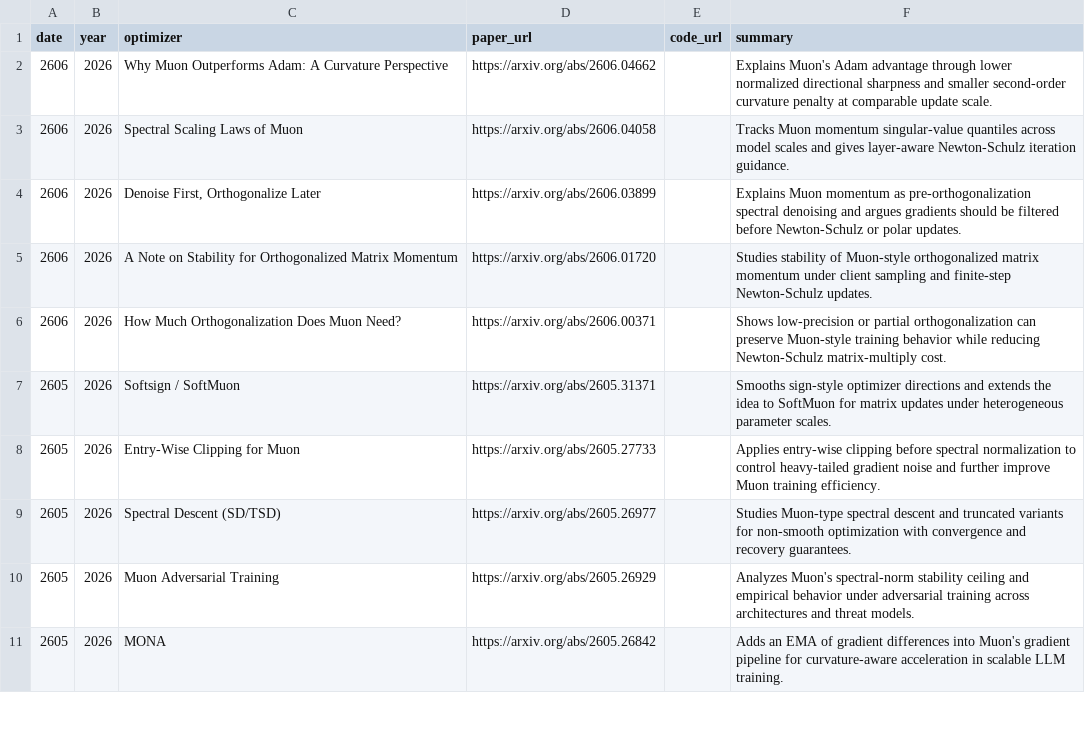
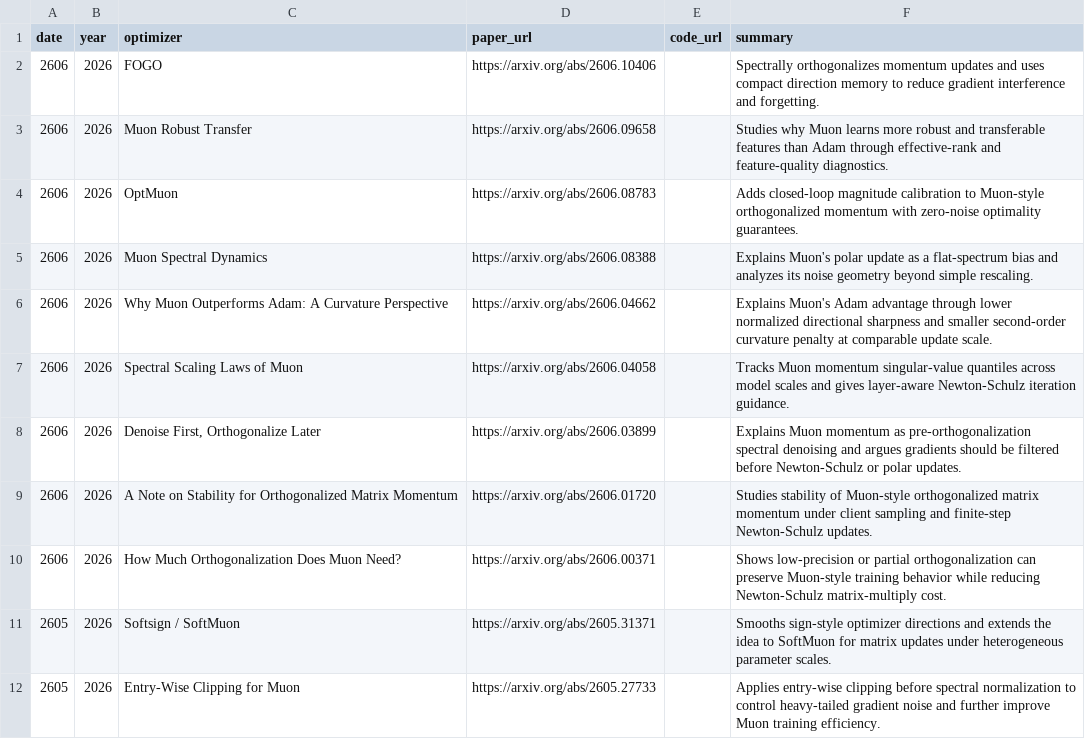
Before and after one commit to JiwenJ/Awesome-Optimizers, a CSV file: data/optimizers.csv, drawn as a sheet; only a part is shown; the shorter side is filled out with more unchanged rows.

```diff
--- a/data/optimizers.csv
+++ b/data/optimizers.csv
@@ -1,2 +1,6 @@
 date,year,optimizer,paper_url,code_url,summary
+2606,2026,FOGO,https://arxiv.org/abs/2606.10406,,Spectrally orthogonalizes momentum updates and uses compact direction memory to reduce gradient interference and forgetting.
+2606,2026,Muon Robust Transfer,https://arxiv.org/abs/2606.09658,,Studies why Muon learns more robust and transferable features than Adam through effective-rank and feature-quality diagnostics.
+2606,2026,OptMuon,https://arxiv.org/abs/2606.08783,,Adds closed-loop magnitude calibration to Muon-style orthogonalized momentum with zero-noise optimality guarantees.
+2606,2026,Muon Spectral Dynamics,https://arxiv.org/abs/2606.08388,,Explains Muon's polar update as a flat-spectrum bias and analyzes its noise geometry beyond simple rescaling.
 2606,2026,Why Muon Outperforms Adam: A Curvature Perspective,https://arxiv.org/abs/2606.04662,,Explains Muon's Adam advantage through lower normalized directional sharpness and smaller second-order curvature penalty at comparable update scale.
```
Also changed, not shown: data/muon_weakly_related.csv, 1 other file.
